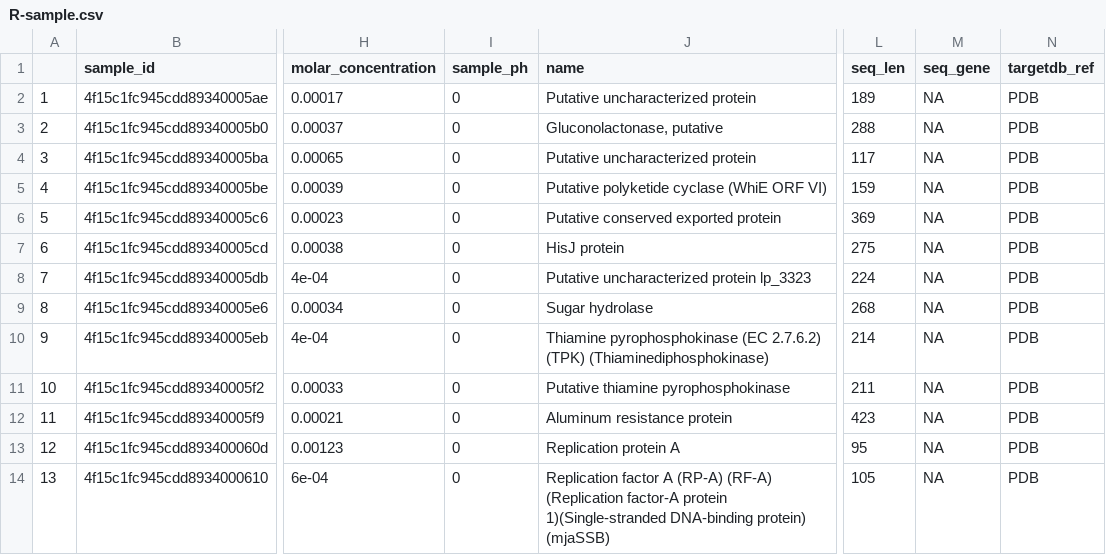
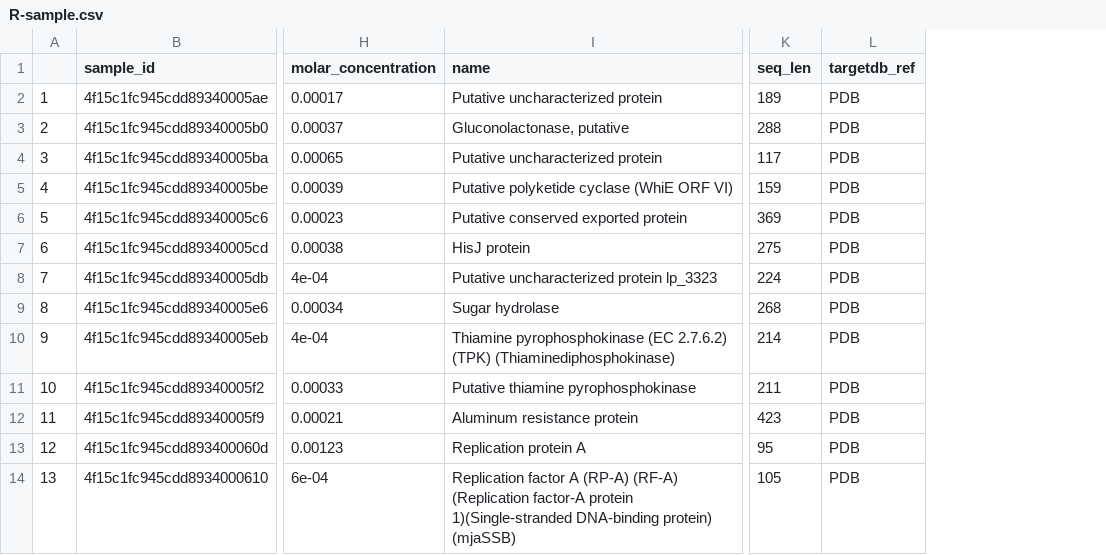
Before and after one commit to jsperhac/workshop-dev, a CSV file: project/protein-data/R-sample.csv, drawn as a sheet; only a part is shown, gaps mark what is left out; the diff names each change by its address in the sheet, - before the commit and + after, or states it on an @@ line.

Commit message:
trimmed project data files

```diff
--- a/project/protein-data/R-sample.csv
+++ b/project/protein-data/R-sample.csv
-column I (sample_ph), rows 2-14: all 0
-column M (seq_gene), rows 2-14: all NA
```
Also changed, not shown: 1 other file.
